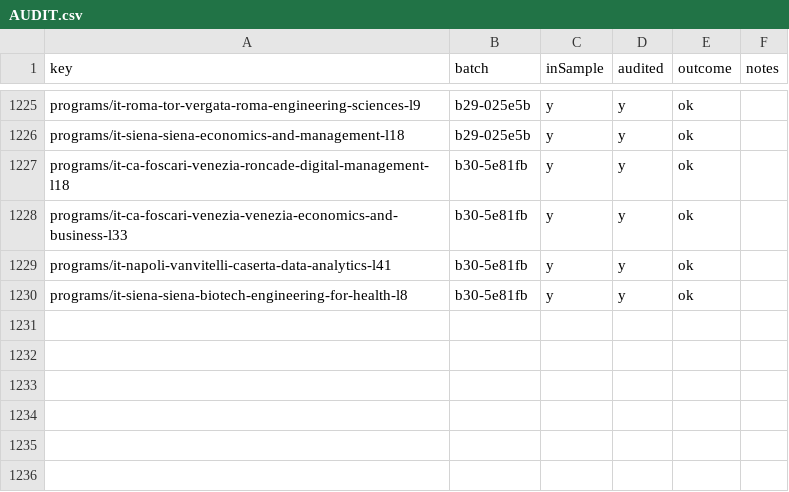
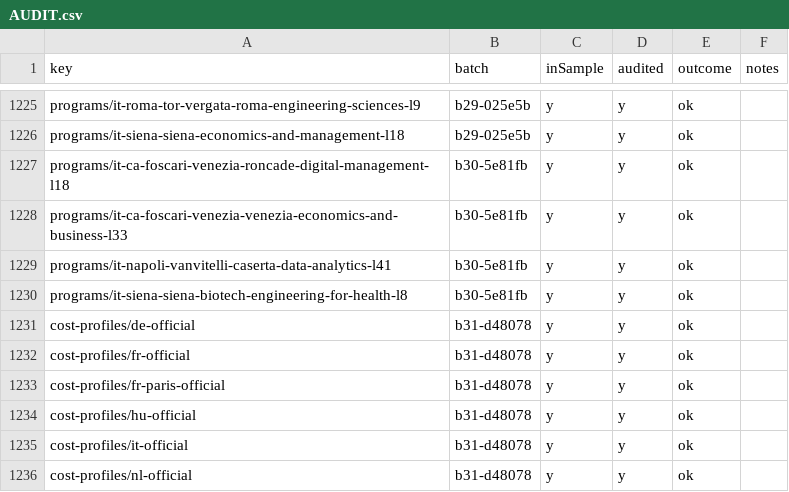
Before and after one commit to negexx/jisr, a CSV file: data-staging/AUDIT.csv, drawn as a sheet; only a part is shown, gaps mark what is left out; the diff names each change by its address in the sheet, - before the commit and + after, or states it on an @@ line.

```diff
--- a/data-staging/AUDIT.csv
+++ b/data-staging/AUDIT.csv
+row 1231: cost-profiles/de-official | b31-d48078 | y | y | ok
+row 1232: cost-profiles/fr-official | b31-d48078 | y | y | ok
+row 1233: cost-profiles/fr-paris-official | b31-d48078 | y | y | ok
+row 1234: cost-profiles/hu-official | b31-d48078 | y | y | ok
+row 1235: cost-profiles/it-official | b31-d48078 | y | y | ok
+row 1236: cost-profiles/nl-official | b31-d48078 | y | y | ok
```
Also changed, not shown: data-staging/PROMOTED.csv, 13 other files.
